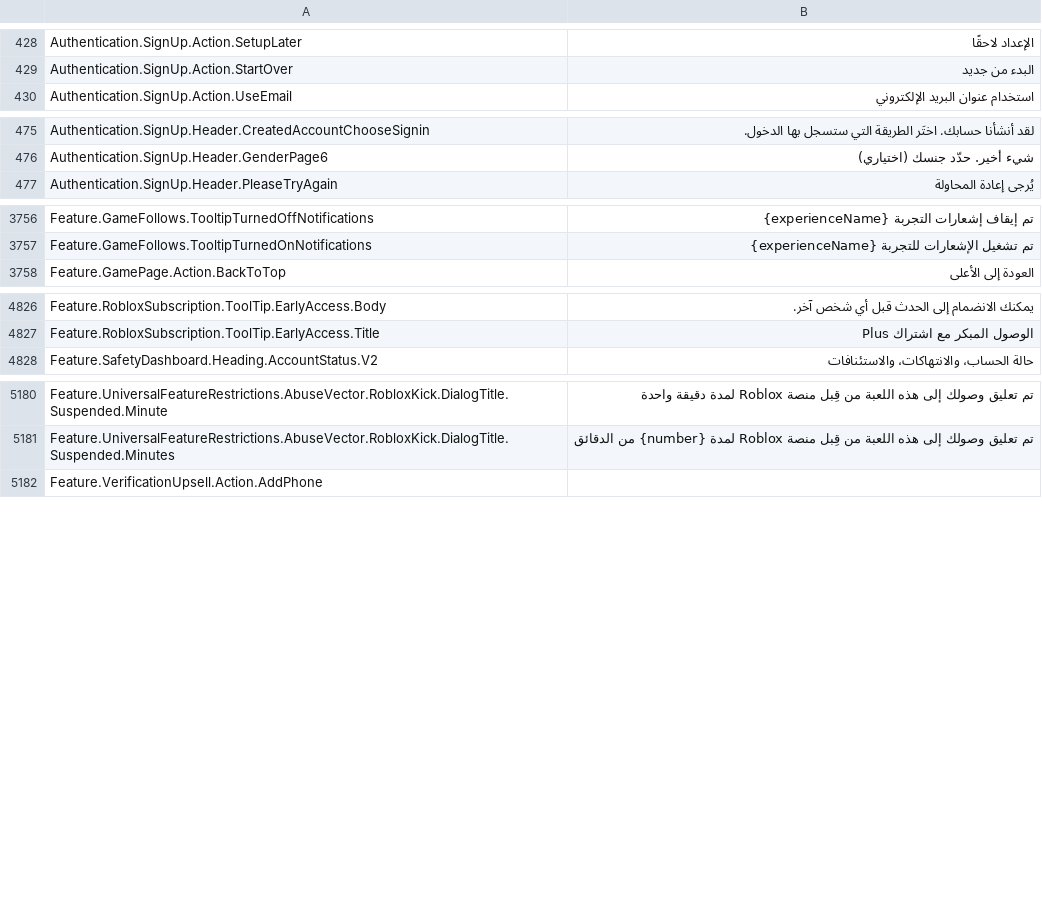
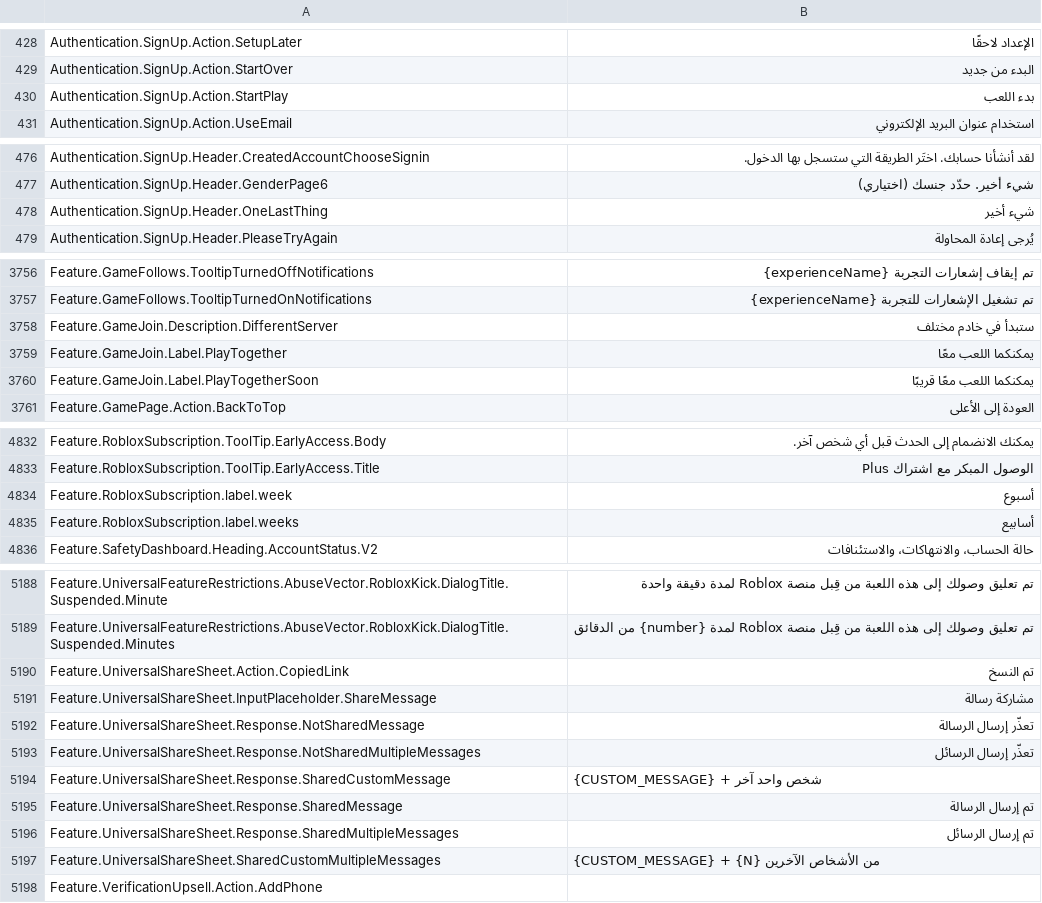
Before and after one commit to EliCauvert/Roblox-Datamining, a CSV file: UniversalApp/Locales/Common/ar-001.csv, drawn as a sheet; only a part is shown, gaps mark what is left out; the diff covers the shown part only.

```diff
--- a/UniversalApp/Locales/Common/ar-001.csv
+++ b/UniversalApp/Locales/Common/ar-001.csv
@@ -434,2 +434,3 @@ Authentication.SignUp.Action.SetupLater,الإعداد لاحقًا
 Authentication.SignUp.Action.StartOver,البدء من جديد
+Authentication.SignUp.Action.StartPlay,بدء اللعب
 Authentication.SignUp.Action.UseEmail,استخدام عنوان البريد الإلكتروني
@@ -481,2 +482,3 @@ Authentication.SignUp.Header.CreatedAccountChooseSignin,لقد أنشأنا حس
 Authentication.SignUp.Header.GenderPage6,شيء أخير. حدّد جنسك (اختياري)
+Authentication.SignUp.Header.OneLastThing,شيء أخير
 Authentication.SignUp.Header.PleaseTryAgain,يُرجى إعادة المحاولة
@@ -3776,2 +3776,5 @@ Feature.GameFollows.TooltipTurnedOffNotifications,تم إيقاف إشعارات
 Feature.GameFollows.TooltipTurnedOnNotifications,تم تشغيل الإشعارات للتجربة {experienceName}
+Feature.GameJoin.Description.DifferentServer,ستبدأ في خادم مختلف
+Feature.GameJoin.Label.PlayTogether,يمكنكما اللعب معًا
+Feature.GameJoin.Label.PlayTogetherSoon,يمكنكما اللعب معًا قريبًا
 Feature.GamePage.Action.BackToTop,العودة إلى الأعلى
@@ -4892,2 +4898,4 @@ Feature.RobloxSubscription.ToolTip.EarlyAccess.Body,يمكنك الانضمام
 Feature.RobloxSubscription.ToolTip.EarlyAccess.Title,الوصول المبكر مع اشتراك Plus
+Feature.RobloxSubscription.label.week,أسبوع
+Feature.RobloxSubscription.label.weeks,أسابيع
 Feature.SafetyDashboard.Heading.AccountStatus.V2,حالة الحساب، والانتهاكات، والاستئنافات
@@ -5256,2 +5264,10 @@ Feature.UniversalFeatureRestrictions.AbuseVector.RobloxKick.DialogTitle.Suspende
 Feature.UniversalFeatureRestrictions.AbuseVector.RobloxKick.DialogTitle.Suspended.Minutes,تم تعليق وصولك إلى هذه اللعبة من قِبل منصة Roblox لمدة {number} من الدقائق
+Feature.UniversalShareSheet.Action.CopiedLink,تم النسخ
+Feature.UniversalShareSheet.InputPlaceholder.ShareMessage,مشاركة رسالة
+Feature.UniversalShareSheet.Response.NotSharedMessage,تعذّر إرسال الرسالة
+Feature.UniversalShareSheet.Response.NotSharedMultipleMessages,تعذّر إرسال الرسائل
+Feature.UniversalShareSheet.Response.SharedCustomMessage,{CUSTOM_MESSAGE} + شخص واحد آخر
+Feature.UniversalShareSheet.Response.SharedMessage,تم إرسال الرسالة
+Feature.UniversalShareSheet.Response.SharedMultipleMessages,تم إرسال الرسائل
+Feature.UniversalShareSheet.SharedCustomMultipleMessages,{CUSTOM_MESSAGE} + {N} من الأشخاص الآخرين
 Feature.VerificationUpsell.Action.AddPhone,
```
Also changed, not shown: 5 added rows, 4 removed rows and 2 edited cells elsewhere in this file, UniversalApp/Locales/Common/hi-in.csv, UniversalApp/Locales/Common/it-it.csv, 21 other files.
